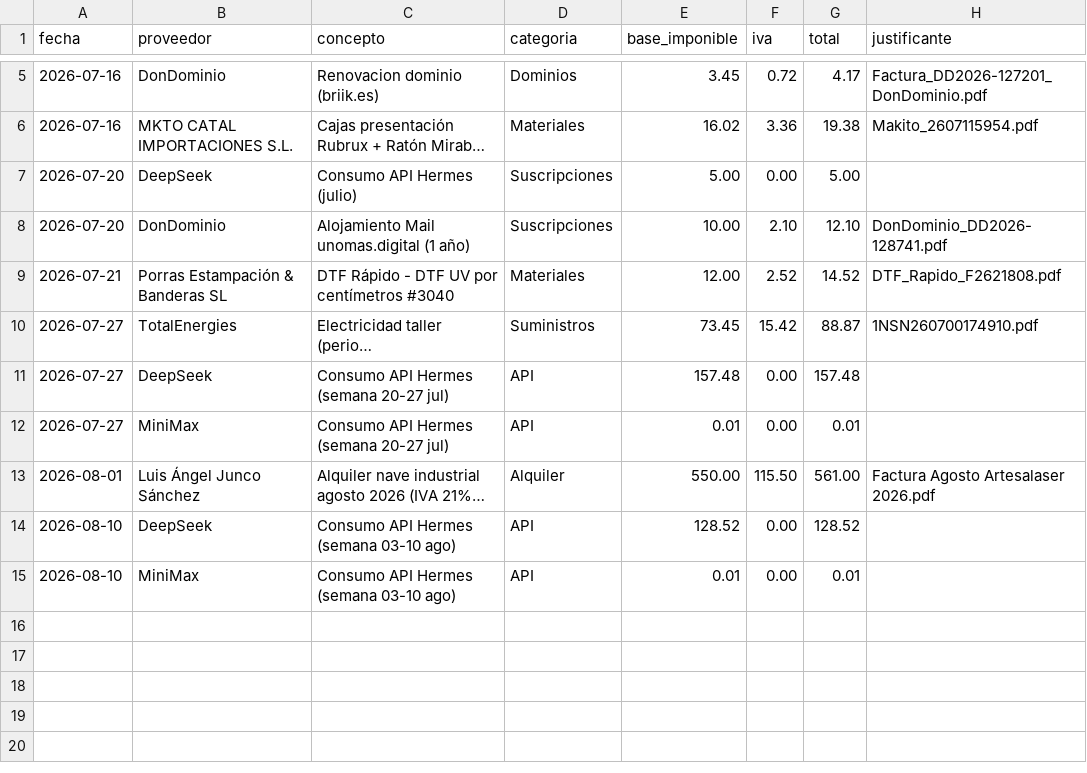
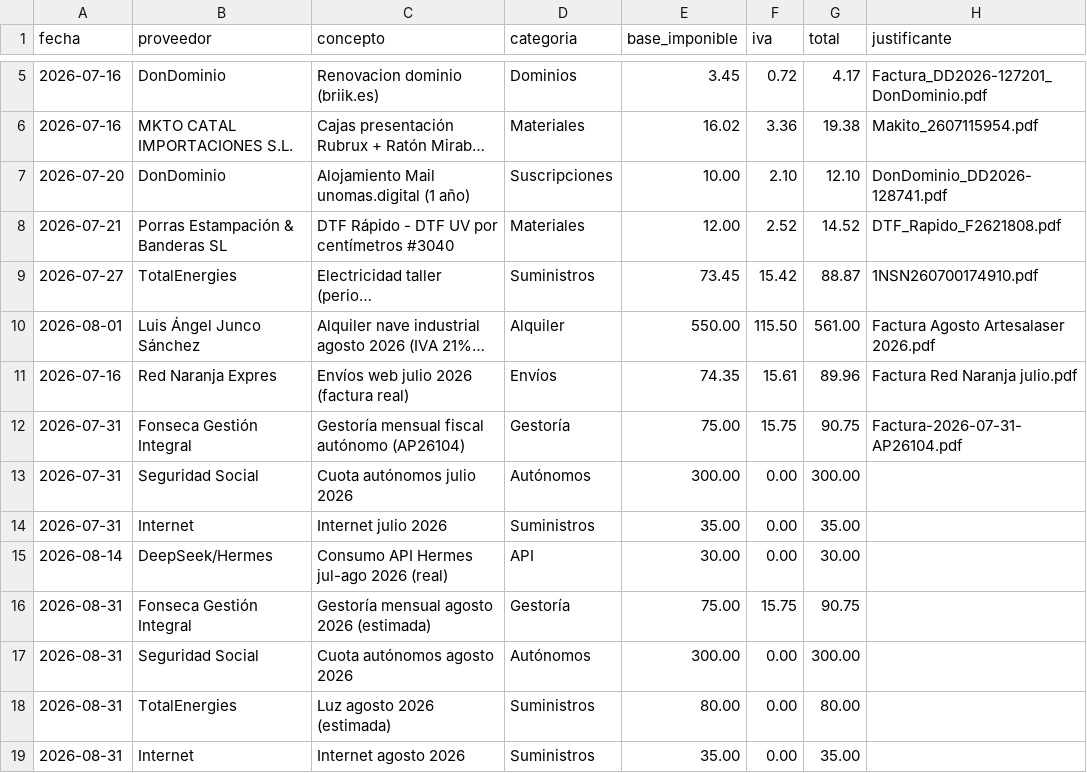
Before and after one commit to AntonioJose81/artesalaser-dashboard, a CSV file: gastos.csv, drawn as a sheet; only a part is shown, gaps mark what is left out; long unchanged cells end in …; removed rows and columns are numbered as before the commit, all else as after; the diff names each change by its address in the sheet, - before the commit and + after, or states it on an @@ line.

Commit message:
Gastos: corrección API real 30€ + gestoría/autónomos/luz/internet/envíos

```diff
--- a/gastos.csv
+++ b/gastos.csv
-row 7: 2026-07-20 | DeepSeek | Consumo API Hermes (julio) | Suscripciones | 5.00 | 0.00 | 5.00
-row 11: 2026-07-27 | DeepSeek | Consumo API Hermes (semana 20-27 jul) | API | 157.48 | 0.00 | 157.48
-row 12: 2026-07-27 | MiniMax | Consumo API Hermes (semana 20-27 jul) | API | 0.01 | 0.00 | 0.01
-row 14: 2026-08-10 | DeepSeek | Consumo API Hermes (semana 03-10 ago) | API | 128.52 | 0.00 | 128.52
-row 15: 2026-08-10 | MiniMax | Consumo API Hermes (semana 03-10 ago) | API | 0.01 | 0.00 | 0.01
+row 11: 2026-07-16 | Red Naranja Expres | Envíos web julio 2026 (factura real) | Envíos | 74.35 | 15.61 | 89.96 | Factura Red Naranja julio.pdf
+row 12: 2026-07-31 | Fonseca Gestión Integral | Gestoría mensual fiscal autónomo (AP26104) | Gestoría | 75.00 | 15.75 | 90.75 | Factura-2026-07-31-AP26104.pdf
+row 13: 2026-07-31 | Seguridad Social | Cuota autónomos julio 2026 | Autónomos | 300.00 | 0.00 | 300.00
+row 14: 2026-07-31 | Internet | Internet julio 2026 | Suministros | 35.00 | 0.00 | 35.00
+row 15: 2026-08-14 | DeepSeek/Hermes | Consumo API Hermes jul-ago 2026 (real) | API | 30.00 | 0.00 | 30.00
+row 16: 2026-08-31 | Fonseca Gestión Integral | Gestoría mensual agosto 2026 (estimada) | Gestoría | 75.00 | 15.75 | 90.75
+row 17: 2026-08-31 | Seguridad Social | Cuota autónomos agosto 2026 | Autónomos | 300.00 | 0.00 | 300.00
+row 18: 2026-08-31 | TotalEnergies | Luz agosto 2026 (estimada) | Suministros | 80.00 | 0.00 | 80.00
+row 19: 2026-08-31 | Internet | Internet agosto 2026 | Suministros | 35.00 | 0.00 | 35.00
```
Also changed, not shown: 1 other file.
